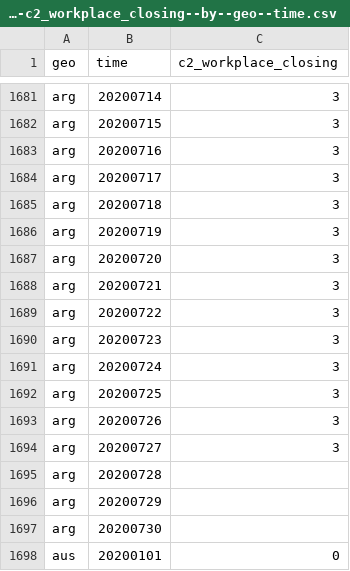
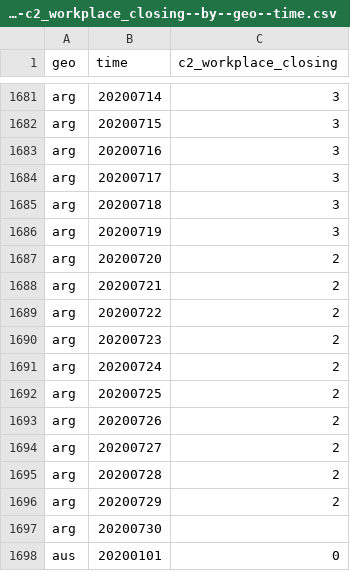
Before and after one commit to open-numbers/ddf--open_numbers--covid_government_response, a CSV file: ddf--datapoints--c2_workplace_closing--by--geo--time.csv, drawn as a sheet; only a part is shown, gaps mark what is left out.

```diff
--- a/ddf--datapoints--c2_workplace_closing--by--geo--time.csv
+++ b/ddf--datapoints--c2_workplace_closing--by--geo--time.csv
@@ -1686,12 +1686,12 @@ arg,20200718,3
 arg,20200719,3
-arg,20200720,3
-arg,20200721,3
-arg,20200722,3
-arg,20200723,3
-arg,20200724,3
-arg,20200725,3
-arg,20200726,3
-arg,20200727,3
-arg,20200728,
-arg,20200729,
+arg,20200720,2
+arg,20200721,2
+arg,20200722,2
+arg,20200723,2
+arg,20200724,2
+arg,20200725,2
+arg,20200726,2
+arg,20200727,2
+arg,20200728,2
+arg,20200729,2
 arg,20200730,
```
Also changed, not shown: ddf--datapoints--c2_flag--by--geo--time.csv, ddf--datapoints--government_response_index--by--geo--time.csv, 40 other files.
